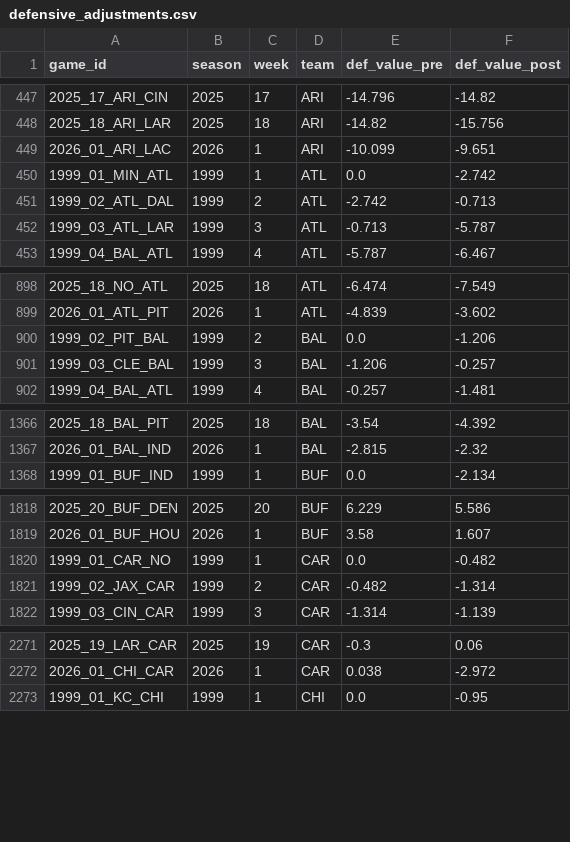
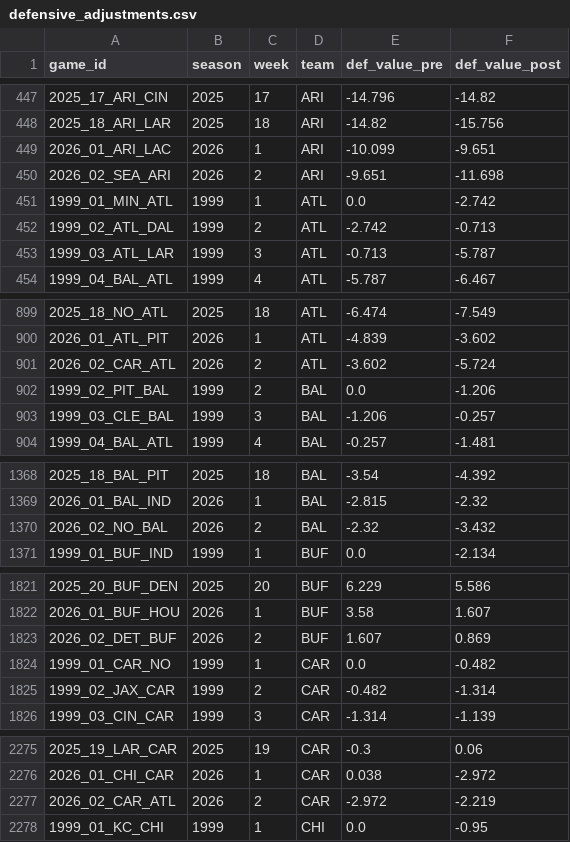
Before and after one commit to mitch-avis/nfeloqb, a CSV file: Other Data/defensive_adjustments.csv, drawn as a sheet; only a part is shown, gaps mark what is left out; the diff covers the shown part only; the diff names each change by its address in the sheet, - before the commit and + after, or states it on an @@ line.

```diff
--- a/Other Data/defensive_adjustments.csv
+++ b/Other Data/defensive_adjustments.csv
+row 450: 2026_02_SEA_ARI | 2026 | 2 | ARI | -9.651 | -11.698
+row 901: 2026_02_CAR_ATL | 2026 | 2 | ATL | -3.602 | -5.724
+row 1370: 2026_02_NO_BAL | 2026 | 2 | BAL | -2.32 | -3.432
+row 1823: 2026_02_DET_BUF | 2026 | 2 | BUF | 1.607 | 0.869
+row 2277: 2026_02_CAR_ATL | 2026 | 2 | CAR | -2.972 | -2.219
```
Also changed, not shown: 27 added rows elsewhere in this file, Other Data/meta_data.csv, 3 other files.
